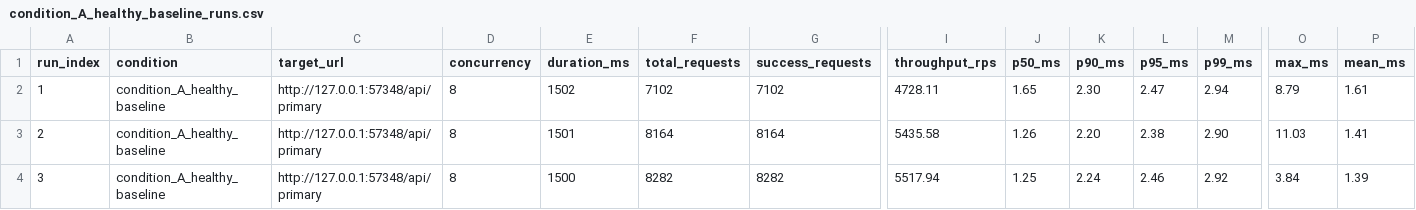
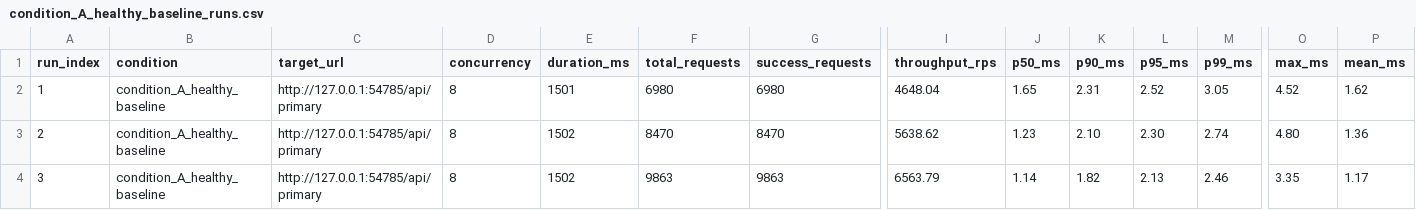
Before and after one commit to AnushKamble/SentinelProxy, a CSV file: results/benchmarks/condition_A_healthy_baseline_runs.csv, drawn as a sheet; only a part is shown, gaps mark what is left out; the diff covers the shown part only; the diff names each change by its address in the sheet, - before the commit and + after, or states it on an @@ line.

```diff
--- a/results/benchmarks/condition_A_healthy_baseline_runs.csv
+++ b/results/benchmarks/condition_A_healthy_baseline_runs.csv
-C2:C4 (target_url): http://127.0.0.1:57348/api/primary
+C2:C4 (target_url): http://127.0.0.1:54785/api/primary
-E2 (duration_ms): 1502
+E2 (duration_ms): 1501
-F2 (total_requests): 7102
+F2 (total_requests): 6980
-G2 (success_requests): 7102
+G2 (success_requests): 6980
-I2 (throughput_rps): 4728.11
+I2 (throughput_rps): 4648.04
-K2 (p90_ms): 2.30
+K2 (p90_ms): 2.31
-L2 (p95_ms): 2.47
+L2 (p95_ms): 2.52
-M2 (p99_ms): 2.94
+M2 (p99_ms): 3.05
-O2 (max_ms): 8.79
+O2 (max_ms): 4.52
-P2 (mean_ms): 1.61
+P2 (mean_ms): 1.62
-E3 (duration_ms): 1501
+E3 (duration_ms): 1502
-F3 (total_requests): 8164
+F3 (total_requests): 8470
-G3 (success_requests): 8164
+G3 (success_requests): 8470
-I3 (throughput_rps): 5435.58
+I3 (throughput_rps): 5638.62
-J3 (p50_ms): 1.26
+J3 (p50_ms): 1.23
-K3 (p90_ms): 2.20
+K3 (p90_ms): 2.10
-L3 (p95_ms): 2.38
+L3 (p95_ms): 2.30
-M3 (p99_ms): 2.90
+M3 (p99_ms): 2.74
-O3 (max_ms): 11.03
+O3 (max_ms): 4.80
-P3 (mean_ms): 1.41
+P3 (mean_ms): 1.36
-E4 (duration_ms): 1500
+E4 (duration_ms): 1502
-F4 (total_requests): 8282
+F4 (total_requests): 9863
-G4 (success_requests): 8282
+G4 (success_requests): 9863
-I4 (throughput_rps): 5517.94
+I4 (throughput_rps): 6563.79
-J4 (p50_ms): 1.25
+J4 (p50_ms): 1.14
-K4 (p90_ms): 2.24
+K4 (p90_ms): 1.82
-L4 (p95_ms): 2.46
+L4 (p95_ms): 2.13
-M4 (p99_ms): 2.92
+M4 (p99_ms): 2.46
-O4 (max_ms): 3.84
+O4 (max_ms): 3.35
-P4 (mean_ms): 1.39
+P4 (mean_ms): 1.17
```
Also changed, not shown: 21 edited cells elsewhere in this file, results/benchmarks/condition_B_breaker_disabled_degraded_runs.csv, results/benchmarks/condition_C_breaker_enabled_degraded_runs.csv, 25 other files.
